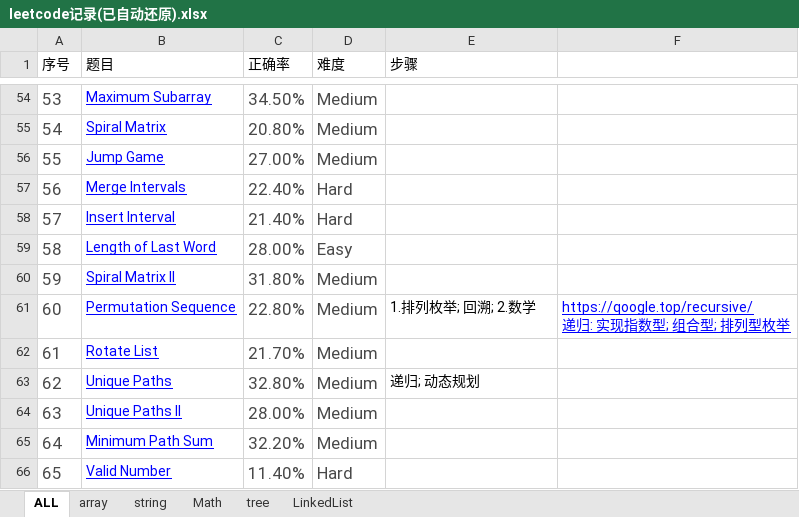
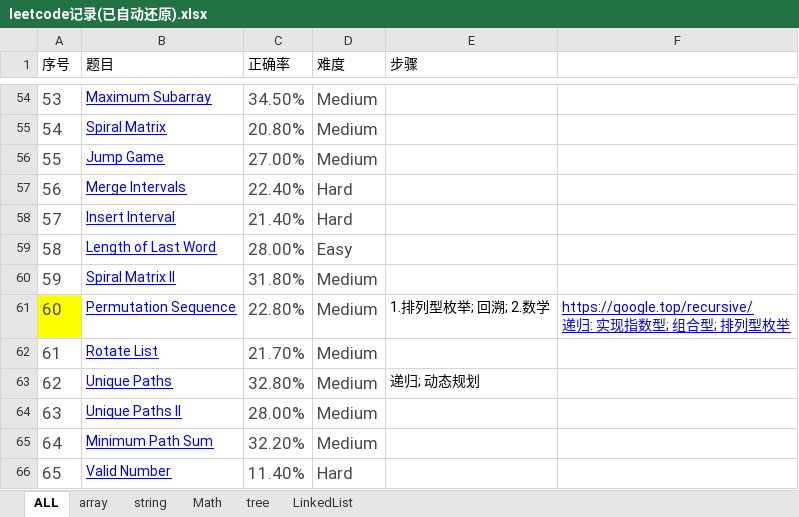
Before and after one commit to XZeusJ/Leetcode, an Excel workbook: leetcode记录(已自动还原).xlsx, sheet ALL, drawn as a sheet; only a part is shown, gaps mark what is left out; values as stored, in another font and other column widths than the file's, no borders; the diff names each change by its address in the sheet, - before the commit and + after, or states it on an @@ line.

```diff
--- a/leetcode记录(已自动还原).xlsx (sheet ALL)
+++ b/leetcode记录(已自动还原).xlsx (sheet ALL)
-A61 fill: none
+A61 fill: #FFFF00
-E61 (步骤): 1.排列枚举; 回溯; 2.数学
+E61 (步骤): 1.排列型枚举; 回溯; 2.数学
```
Also changed, not shown: 2 other files.
